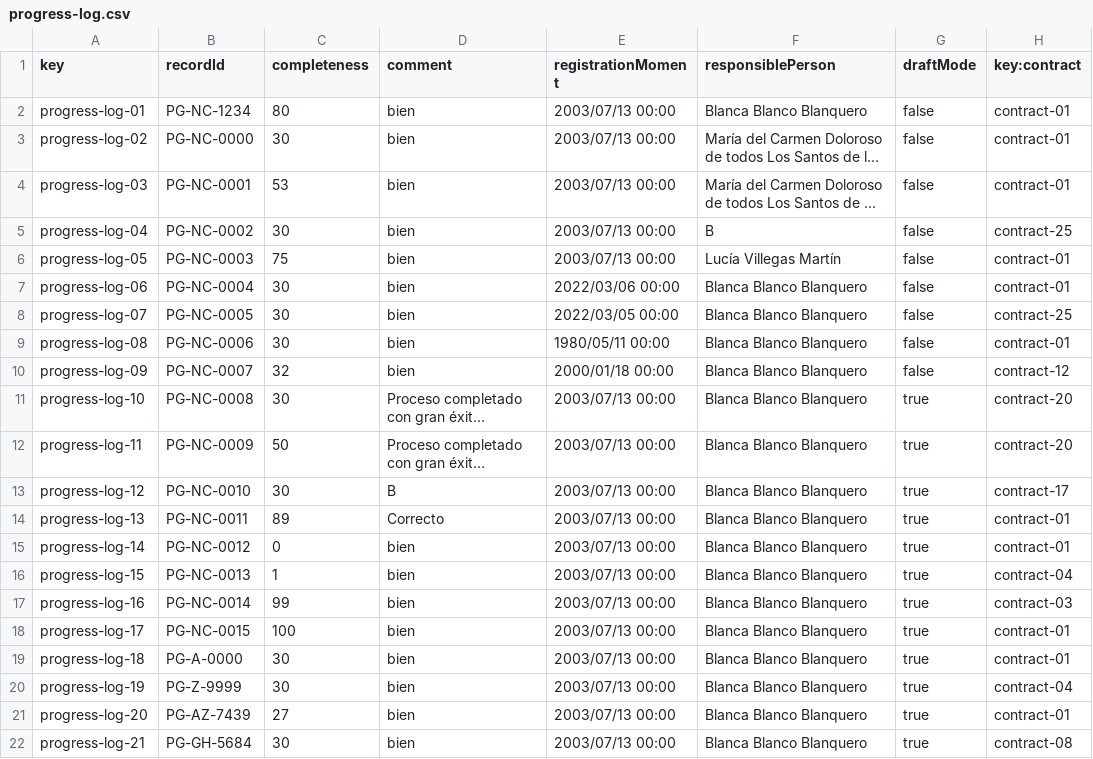
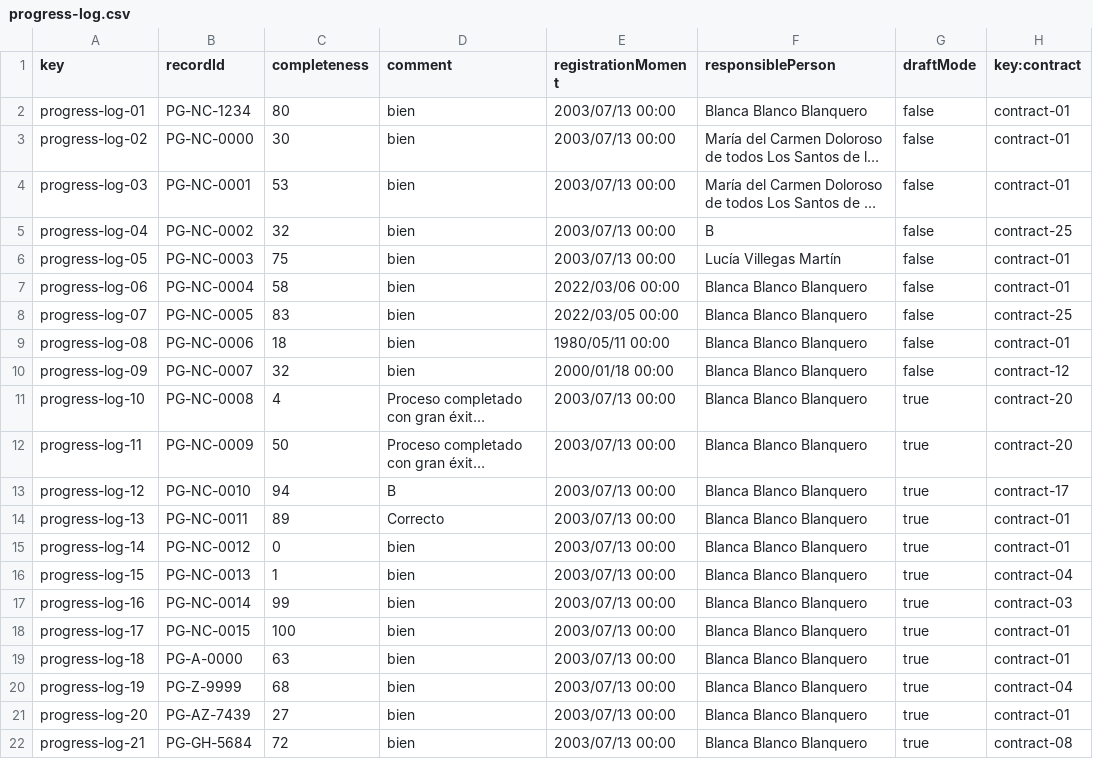
Before and after one commit to maryycarrera/Acme-SF-D04, a CSV file: src/main/webapp/WEB-INF/resources/sample-data/progress-log.csv, drawn as a sheet; long unchanged cells end in …; the diff names each change by its address in the sheet, - before the commit and + after, or states it on an @@ line.

Commit message:
feat: completeness fixed

```diff
--- a/src/main/webapp/WEB-INF/resources/sample-data/progress-log.csv
+++ b/src/main/webapp/WEB-INF/resources/sample-data/progress-log.csv
-C5 (completeness): 30
+C5 (completeness): 32
-C7 (completeness): 30
+C7 (completeness): 58
-C8 (completeness): 30
+C8 (completeness): 83
-C9 (completeness): 30
+C9 (completeness): 18
-C11 (completeness): 30
+C11 (completeness): 4
-C13 (completeness): 30
+C13 (completeness): 94
-C19 (completeness): 30
+C19 (completeness): 63
-C20 (completeness): 30
+C20 (completeness): 68
-C22 (completeness): 30
+C22 (completeness): 72
```
Also changed, not shown: 7 other files.
